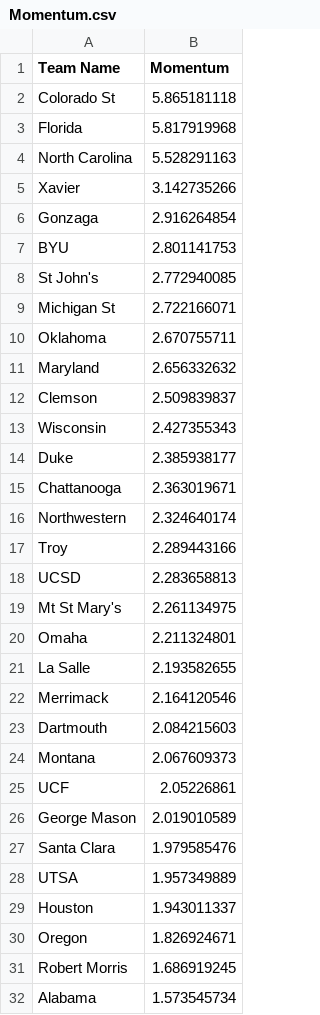
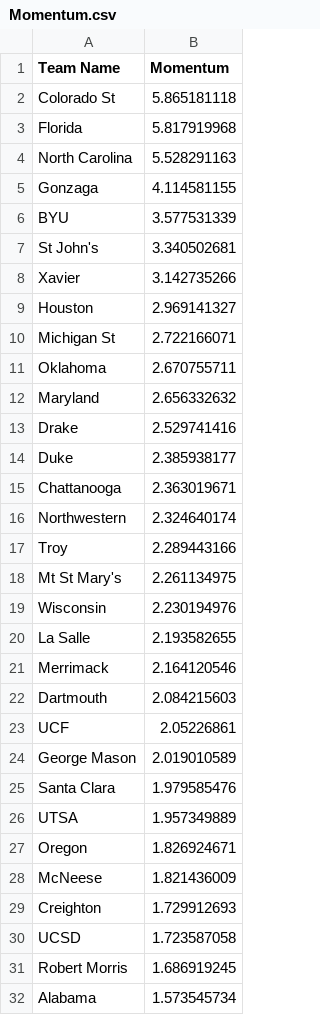
Before and after one commit to Colin-Hanley1/CBBModel_streamlit, a CSV file: Momentum.csv, drawn as a sheet; only a part is shown; removed rows and columns are numbered as before the commit, all else as after; the diff covers the shown part only; the diff names each change by its address in the sheet, - before the commit and + after, or states it on an @@ line.

Commit message:
Update Momentum.csv

```diff
--- a/Momentum.csv
+++ b/Momentum.csv
+row 5: Gonzaga | 4.114581155
+row 6: BYU | 3.577531339
+row 7: St John's | 3.340502681
-row 6: Gonzaga | 2.916264854
-row 7: BYU | 2.801141753
-row 8: St John's | 2.772940085
+row 9: Houston | 2.969141327
-row 12: Clemson | 2.509839837
-row 13: Wisconsin | 2.427355343
+row 13: Drake | 2.529741416
-row 18: UCSD | 2.283658813
-row 20: Omaha | 2.211324801
+row 19: Wisconsin | 2.230194976
-row 24: Montana | 2.067609373
-row 29: Houston | 1.943011337
+row 28: McNeese | 1.821436009
+row 29: Creighton | 1.729912693
+row 30: UCSD | 1.723587058
```
Also changed, not shown: 21 added rows, 21 removed rows and 2 edited cells elsewhere in this file.
